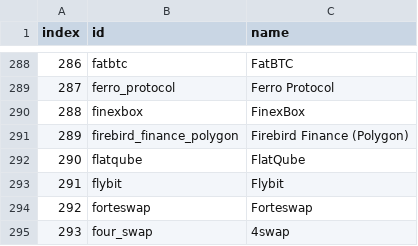
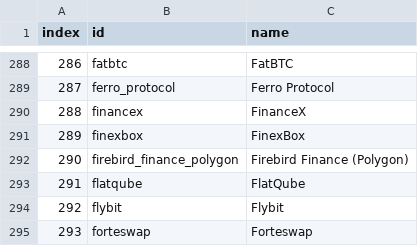
Before and after one commit to Invoany/get_exchange_symbols_coingecko, a CSV file: Output/AllExchanges_CoinGecko_20230509.csv, drawn as a sheet; only a part is shown, gaps mark what is left out; the shorter side is filled out with more unchanged rows; addresses are those after the commit; the diff names each change by its address in the sheet, - before the commit and + after, or states it on an @@ line.

Commit message:
Added the last file to Output Folder of 09/05/2023

```diff
--- a/Output/AllExchanges_CoinGecko_20230509.csv
+++ b/Output/AllExchanges_CoinGecko_20230509.csv
+row 290: 288 | financex | FinanceX
@@ column A (index) renumbered from row 291 down @@
```
